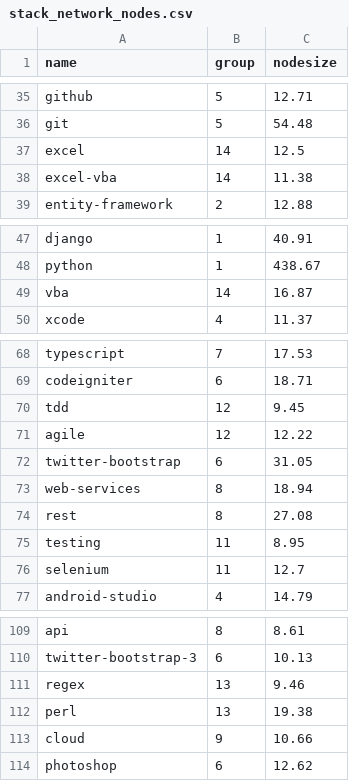
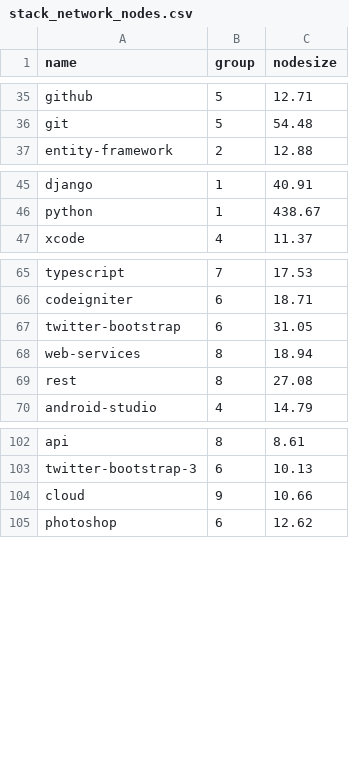
Before and after one commit to mtayllan/data_vis_project, a CSV file: datasets/stack_network_nodes.csv, drawn as a sheet; only a part is shown, gaps mark what is left out.

```diff
--- a/datasets/stack_network_nodes.csv
+++ b/datasets/stack_network_nodes.csv
@@ -36,4 +36,2 @@ github,5,12.71
 git,5,54.48
-excel,14,12.5
-excel-vba,14,11.38
 entity-framework,2,12.88
@@ -48,3 +46,2 @@ django,1,40.91
 python,1,438.67
-vba,14,16.87
 xcode,4,11.37
@@ -69,4 +66,2 @@ typescript,7,17.53
 codeigniter,6,18.71
-tdd,12,9.45
-agile,12,12.22
 twitter-bootstrap,6,31.05
@@ -74,4 +69,2 @@ web-services,8,18.94
 rest,8,27.08
-testing,11,8.95
-selenium,11,12.7
 android-studio,4,14.79
@@ -110,4 +103,2 @@ api,8,8.61
 twitter-bootstrap-3,6,10.13
-regex,13,9.46
-perl,13,19.38
 cloud,9,10.66
```
Also changed, not shown: datasets/stack_network_links.csv.
